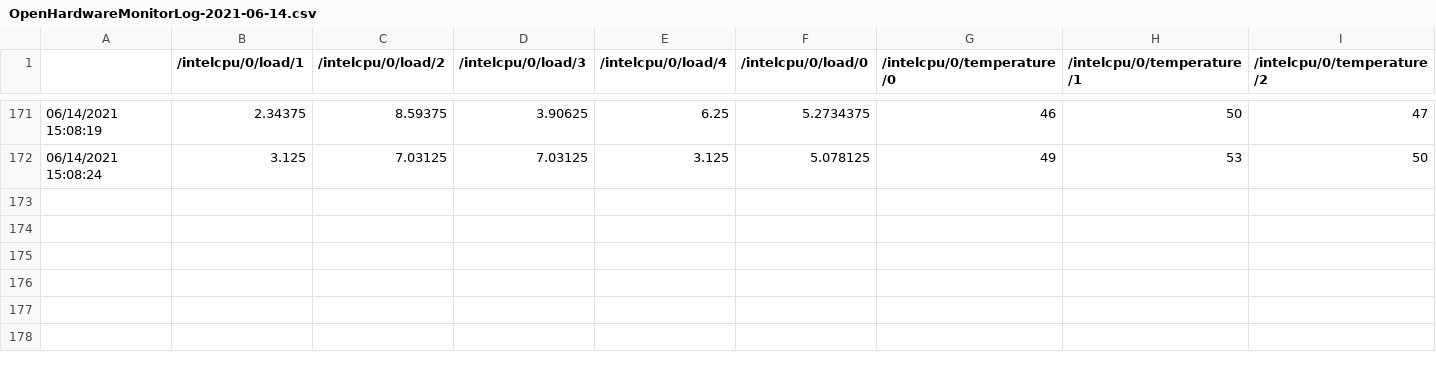
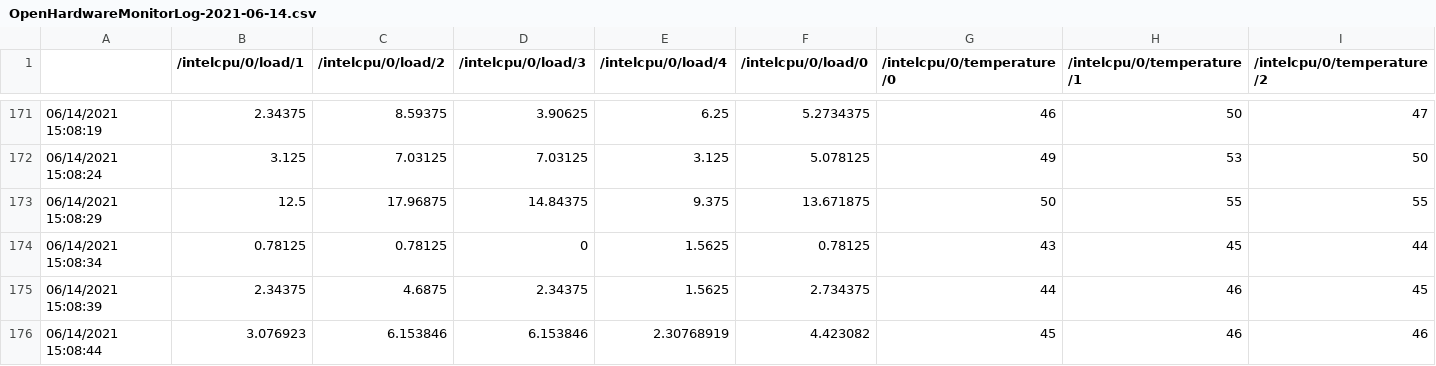
Before and after one commit to zorixid/Weather-vs-CPU, a CSV file: scripts/OpenHardwareMonitorLog-2021-06-14.csv, drawn as a sheet; only a part is shown, gaps mark what is left out; rows hold the shown columns only; the diff names each change by its address in the sheet, - before the commit and + after, or states it on an @@ line.

```diff
--- a/scripts/OpenHardwareMonitorLog-2021-06-14.csv
+++ b/scripts/OpenHardwareMonitorLog-2021-06-14.csv
+row 173: 06/14/2021 15:08:29 | 12.5 | 17.96875 | 14.84375 | 9.375 | 13.671875 | 50 | 55 | 55
+row 174: 06/14/2021 15:08:34 | 0.78125 | 0.78125 | 0 | 1.5625 | 0.78125 | 43 | 45 | 44
+row 175: 06/14/2021 15:08:39 | 2.34375 | 4.6875 | 2.34375 | 1.5625 | 2.734375 | 44 | 46 | 45
+row 176: 06/14/2021 15:08:44 | 3.076923 | 6.153846 | 6.153846 | 2.30768919 | 4.423082 | 45 | 46 | 46
```
Also changed, not shown: 2 other files.
